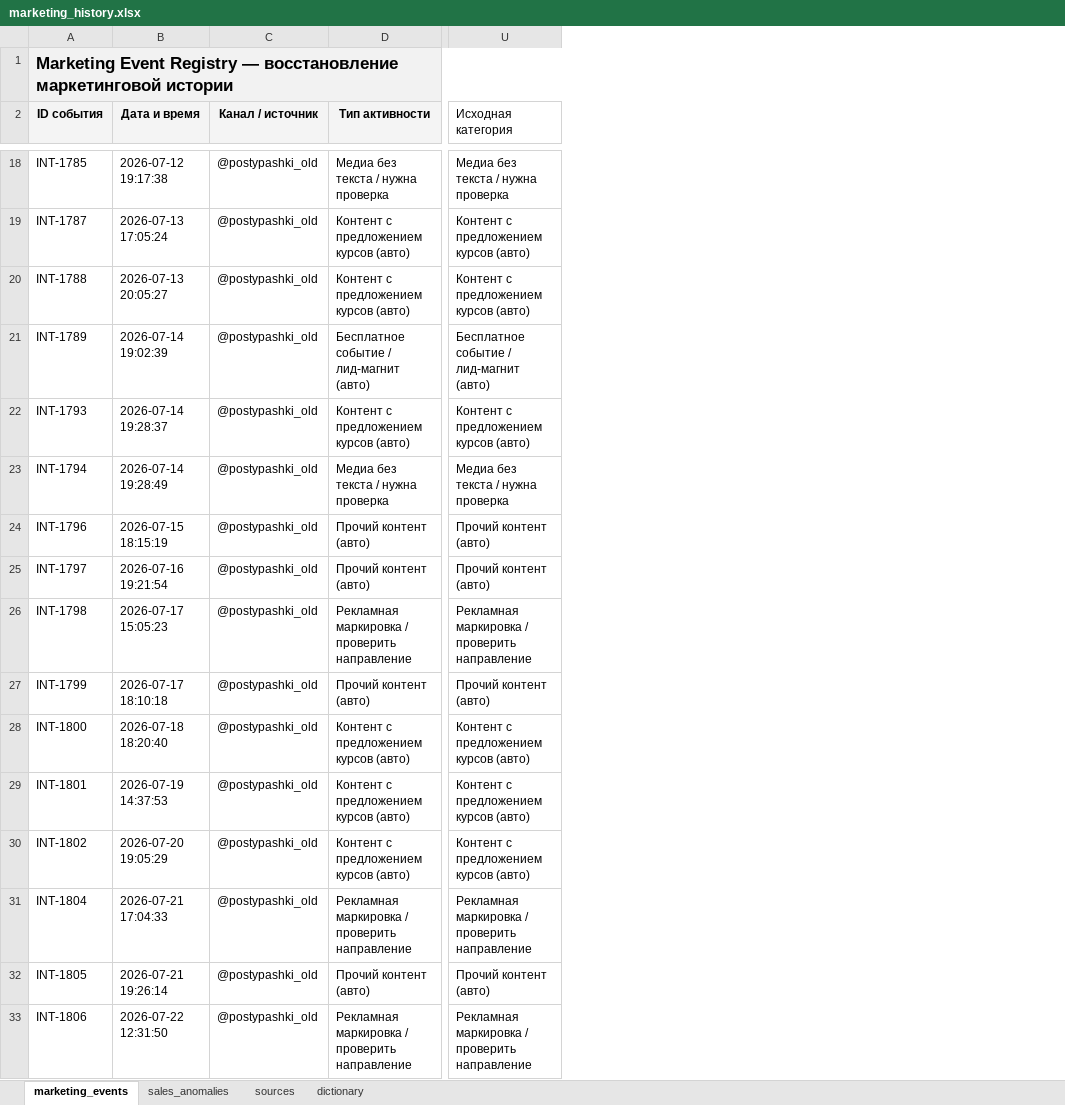
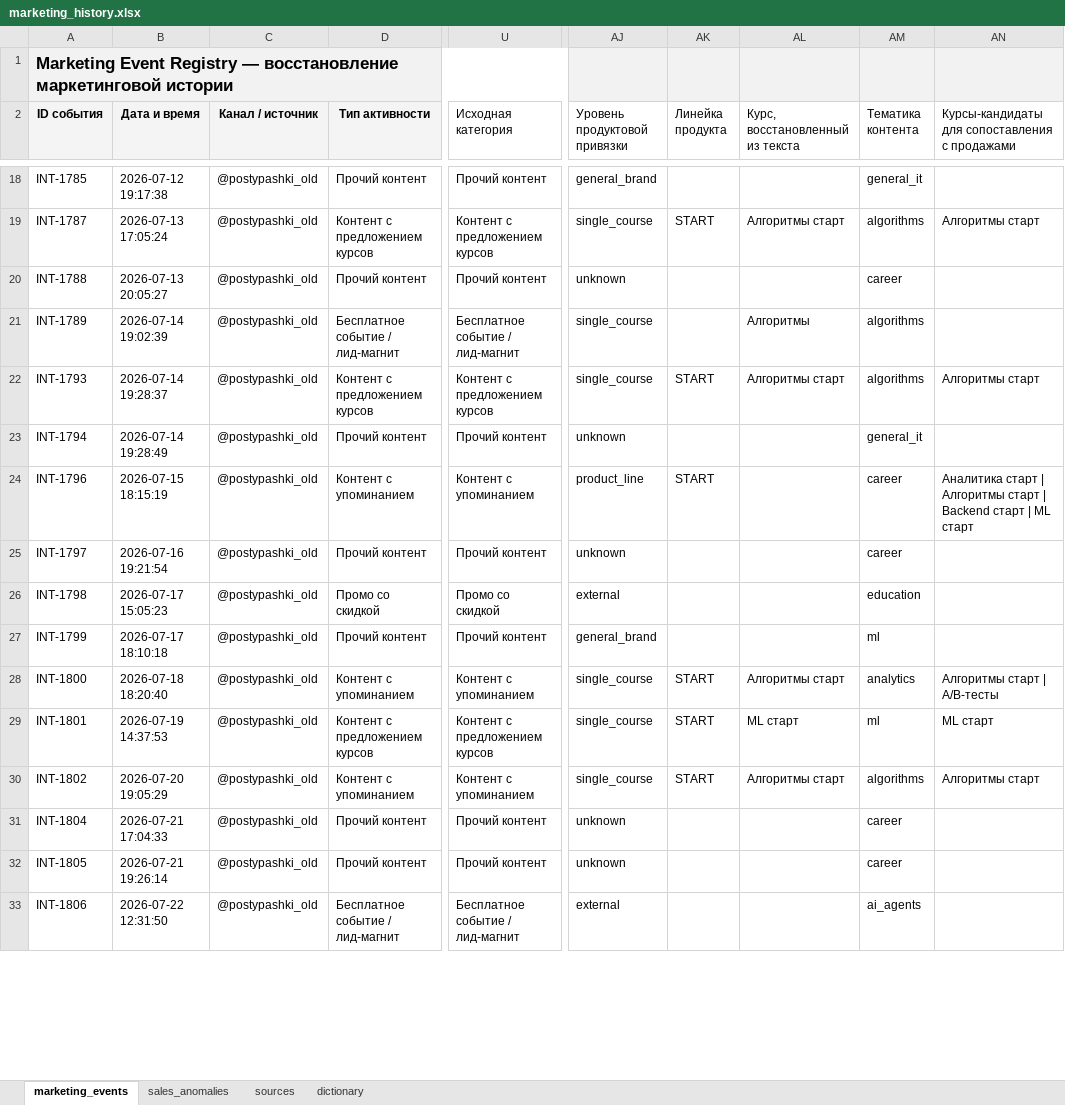
Before and after one commit to perchii/hackathon-postupashki, an Excel workbook: data/raw/marketing_history.xlsx, sheet marketing_events, drawn as a sheet; only a part is shown, gaps mark what is left out; values as stored, in another font and other column widths than the file's, no borders; charts and pictures not drawn; the diff covers the shown part only; the diff names each change by its address in the sheet, - before the commit and + after, or states it on an @@ line.

Commit message:
Add course campaign sales analysis

```diff
--- a/data/raw/marketing_history.xlsx (sheet marketing_events)
+++ b/data/raw/marketing_history.xlsx (sheet marketing_events)
+column AJ (Уровень продуктовой привязки), rows 18-33: general_brand | single_course | unknown | single_course | single_course | unknown | product_line | unknown | external | general_brand | single_course | single_course | single_course | unknown | unknown | external
+column AK (Линейка продукта), rows 19-30: START |  |  | START |  | START |  |  |  | START | START | START
+column AL (Курс, восстановленный из текста), rows 19-30: Алгоритмы старт |  | Алгоритмы | Алгоритмы старт |  |  |  |  |  | Алгоритмы старт | ML старт | Алгоритмы старт
+column AM (Тематика контента), rows 18-33: general_it | algorithms | career | algorithms | algorithms | general_it | career | career | education | ml | analytics | ml | algorithms | career | career | ai_agents
+column AN, row 2: Курсы-кандидаты для сопоставления с продажами; rows 19-30: Алгоритмы старт |  |  | Алгоритмы старт |  | Аналитика старт | Алгоритмы старт | Backend старт | ML старт |  |  |  | Алгоритмы старт | А/В-тесты | ML старт | Алгоритмы старт
-D18 (Тип активности): Медиа без текста / нужна проверка
+D18 (Тип активности): Прочий контент
-U18 (Исходная категория): Медиа без текста / нужна проверка
+U18 (Исходная категория): Прочий контент
-D19 (Тип активности): Контент с предложением курсов (авто)
+D19 (Тип активности): Контент с предложением курсов
-U19 (Исходная категория): Контент с предложением курсов (авто)
+U19 (Исходная категория): Контент с предложением курсов
-D20 (Тип активности): Контент с предложением курсов (авто)
+D20 (Тип активности): Прочий контент
-U20 (Исходная категория): Контент с предложением курсов (авто)
+U20 (Исходная категория): Прочий контент
-D21 (Тип активности): Бесплатное событие / лид-магнит (авто)
+D21 (Тип активности): Бесплатное событие / лид-магнит
-U21 (Исходная категория): Бесплатное событие / лид-магнит (авто)
+U21 (Исходная категория): Бесплатное событие / лид-магнит
-D22 (Тип активности): Контент с предложением курсов (авто)
+D22 (Тип активности): Контент с предложением курсов
-U22 (Исходная категория): Контент с предложением курсов (авто)
+U22 (Исходная категория): Контент с предложением курсов
-D23 (Тип активности): Медиа без текста / нужна проверка
+D23 (Тип активности): Прочий контент
-U23 (Исходная категория): Медиа без текста / нужна проверка
+U23 (Исходная категория): Прочий контент
-D24 (Тип активности): Прочий контент (авто)
+D24 (Тип активности): Контент с упоминанием
-U24 (Исходная категория): Прочий контент (авто)
+U24 (Исходная категория): Контент с упоминанием
-D25 (Тип активности): Прочий контент (авто)
+D25 (Тип активности): Прочий контент
-U25 (Исходная категория): Прочий контент (авто)
+U25 (Исходная категория): Прочий контент
-D26 (Тип активности): Рекламная маркировка / проверить направление
+D26 (Тип активности): Промо со скидкой
-U26 (Исходная категория): Рекламная маркировка / проверить направление
+U26 (Исходная категория): Промо со скидкой
-D27 (Тип активности): Прочий контент (авто)
+D27 (Тип активности): Прочий контент
-U27 (Исходная категория): Прочий контент (авто)
+U27 (Исходная категория): Прочий контент
-D28 (Тип активности): Контент с предложением курсов (авто)
+D28 (Тип активности): Контент с упоминанием
-U28 (Исходная категория): Контент с предложением курсов (авто)
+U28 (Исходная категория): Контент с упоминанием
-D29 (Тип активности): Контент с предложением курсов (авто)
+D29 (Тип активности): Контент с предложением курсов
-U29 (Исходная категория): Контент с предложением курсов (авто)
+U29 (Исходная категория): Контент с предложением курсов
-D30 (Тип активности): Контент с предложением курсов (авто)
+D30 (Тип активности): Контент с упоминанием
-U30 (Исходная категория): Контент с предложением курсов (авто)
+U30 (Исходная категория): Контент с упоминанием
-D31 (Тип активности): Рекламная маркировка / проверить направление
+D31 (Тип активности): Прочий контент
-U31 (Исходная категория): Рекламная маркировка / проверить направление
+U31 (Исходная категория): Прочий контент
-D32 (Тип активности): Прочий контент (авто)
+D32 (Тип активности): Прочий контент
-U32 (Исходная категория): Прочий контент (авто)
+U32 (Исходная категория): Прочий контент
-D33 (Тип активности): Рекламная маркировка / проверить направление
+D33 (Тип активности): Бесплатное событие / лид-магнит
-U33 (Исходная категория): Рекламная маркировка / проверить направление
+U33 (Исходная категория): Бесплатное событие / лид-магнит
```
Also changed, not shown: 364 edited cells elsewhere in this sheet, sheet dictionary, 1 other file.
